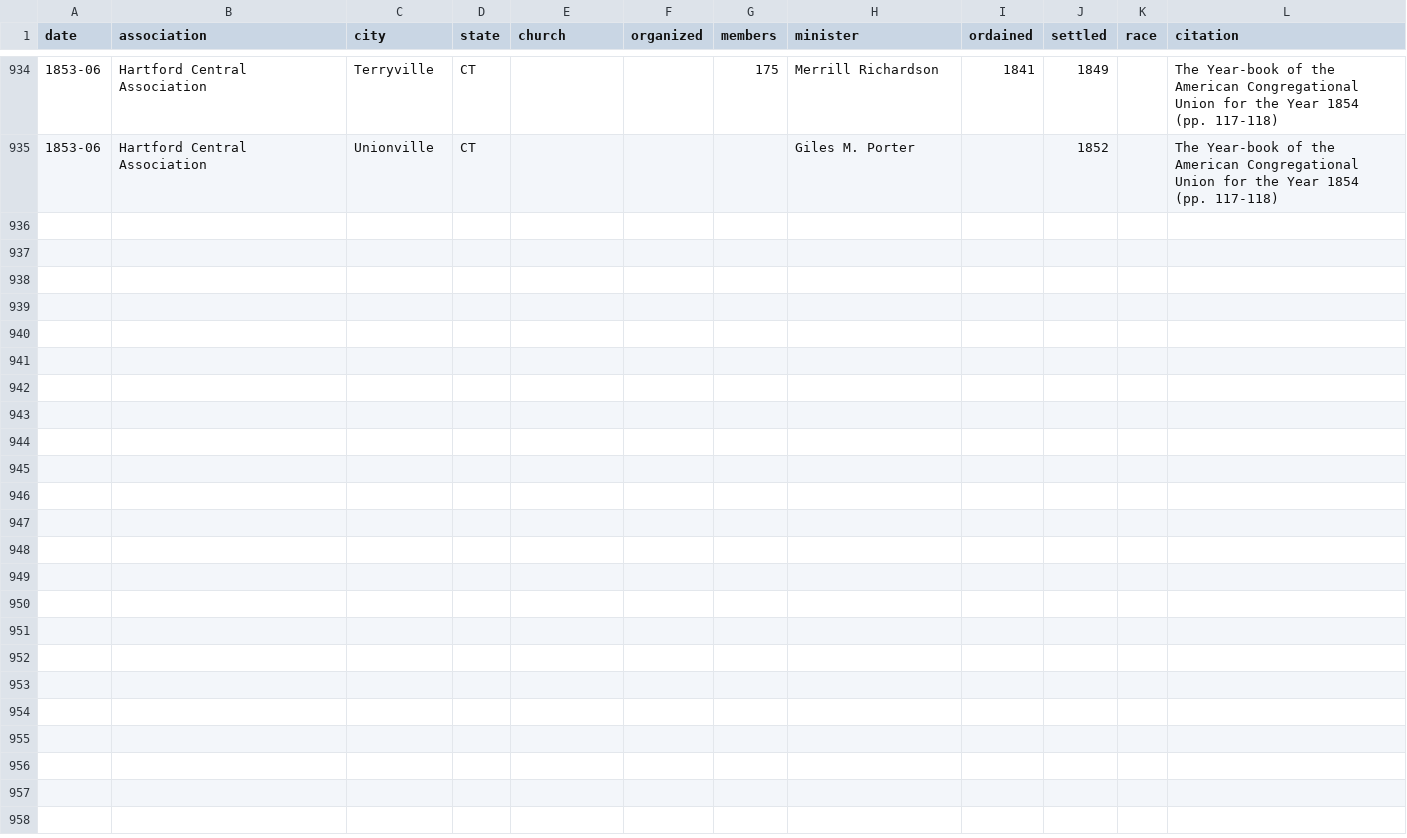
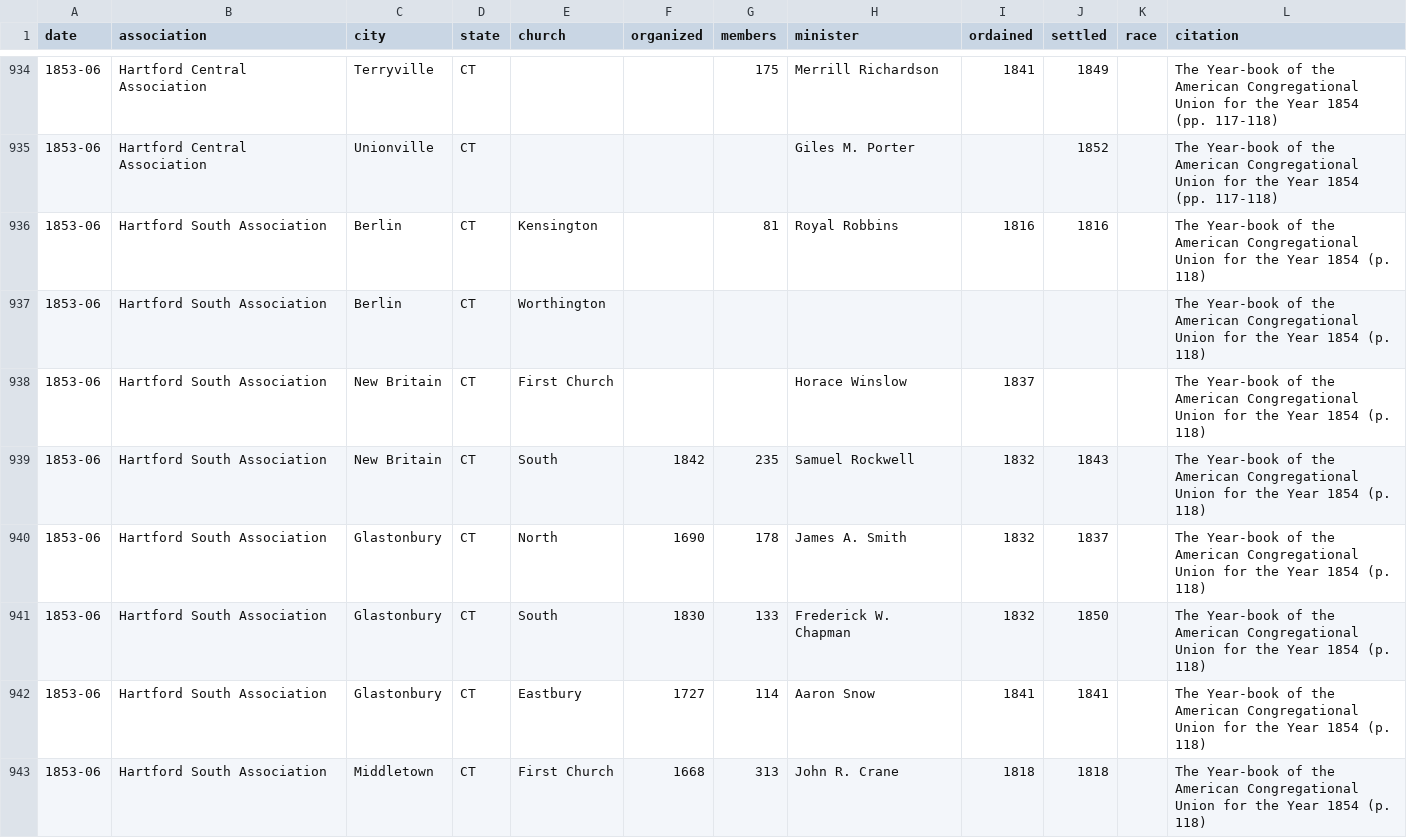
Before and after one commit to religious-ecologies/religious-statistics, a CSV file: data/congregationalist-yearbooks/congregationalist-yearbook-1854.csv, drawn as a sheet; only a part is shown, gaps mark what is left out; the diff covers the shown part only.

Commit message:
Hartford South Association 1854

```diff
--- a/data/congregationalist-yearbooks/congregationalist-yearbook-1854.csv
+++ b/data/congregationalist-yearbooks/congregationalist-yearbook-1854.csv
@@ -935 +935,9 @@ date,association,city,state,church,organized,members,minister,ordained,settled,r
 1853-06,Hartford Central Association,Unionville,CT,,,,Giles M. Porter,,1852,,The Year-book of the American Congregational Union for the Year 1854 (pp. 117-118)
+1853-06,Hartford South Association,Berlin,CT,Kensington,,81,Royal Robbins,1816,1816,,The Year-book of the American Congregational Union for the Year 1854 (p. 118)
+1853-06,Hartford South Association,Berlin,CT,Worthington,,,,,,,The Year-book of the American Congregational Union for the Year 1854 (p. 118)
+1853-06,Hartford South Association,New Britain,CT,First Church,,,Horace Winslow,1837,,,The Year-book of the American Congregational Union for the Year 1854 (p. 118)
+1853-06,Hartford South Association,New Britain,CT,South,1842,235,Samuel Rockwell,1832,1843,,The Year-book of the American Congregational Union for the Year 1854 (p. 118)
+1853-06,Hartford South Association,Glastonbury,CT,North,1690,178,James A. Smith,1832,1837,,The Year-book of the American Congregational Union for the Year 1854 (p. 118)
+1853-06,Hartford South Association,Glastonbury,CT,South,1830,133,Frederick W. Chapman,1832,1850,,The Year-book of the American Congregational Union for the Year 1854 (p. 118)
+1853-06,Hartford South Association,Glastonbury,CT,Eastbury,1727,114,Aaron Snow,1841,1841,,The Year-book of the American Congregational Union for the Year 1854 (p. 118)
+1853-06,Hartford South Association,Middletown,CT,First Church,1668,313,John R. Crane,1818,1818,,The Year-book of the American Congregational Union for the Year 1854 (p. 118)
```
Also changed, not shown: 7 added rows elsewhere in this file.
